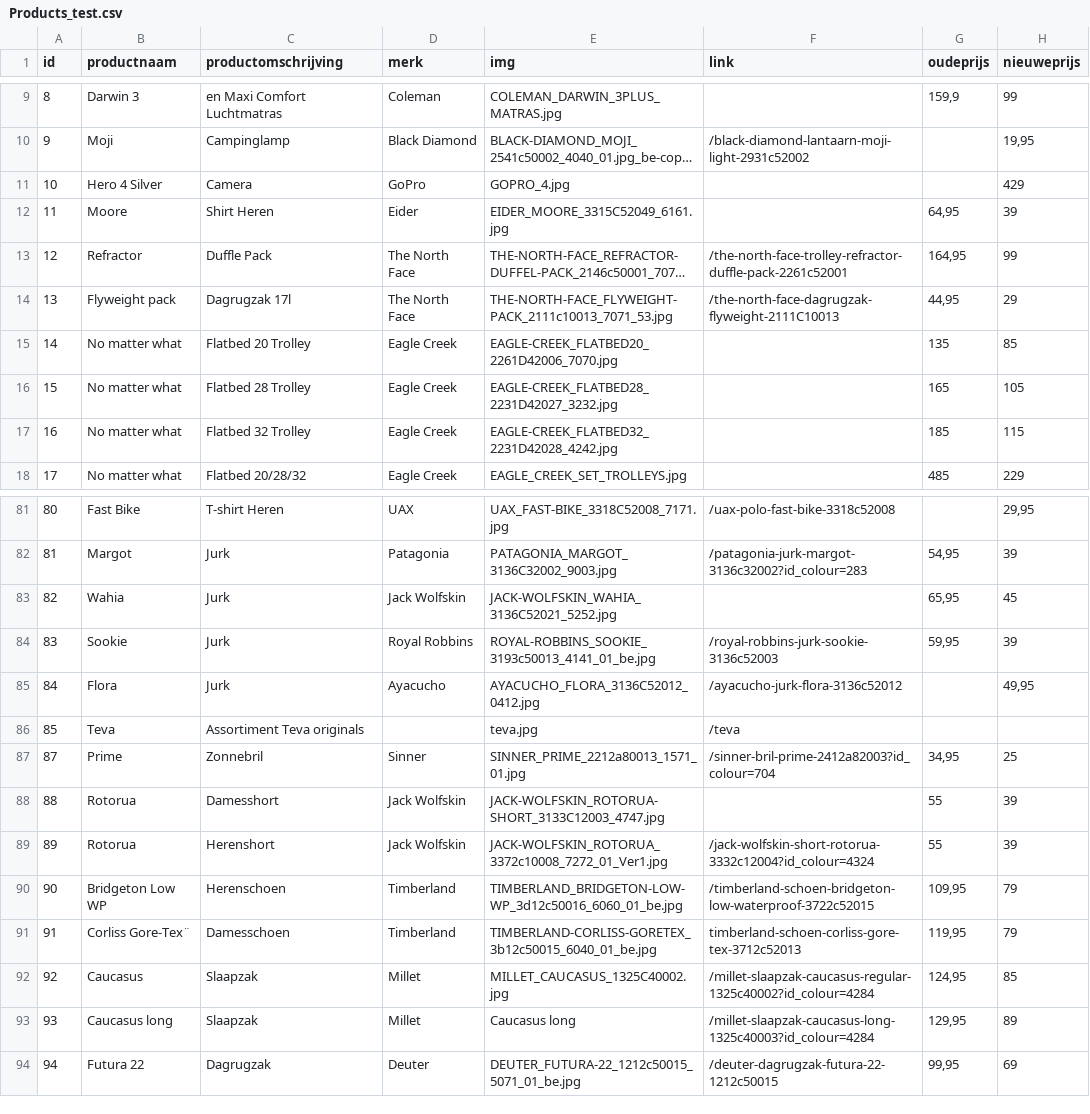
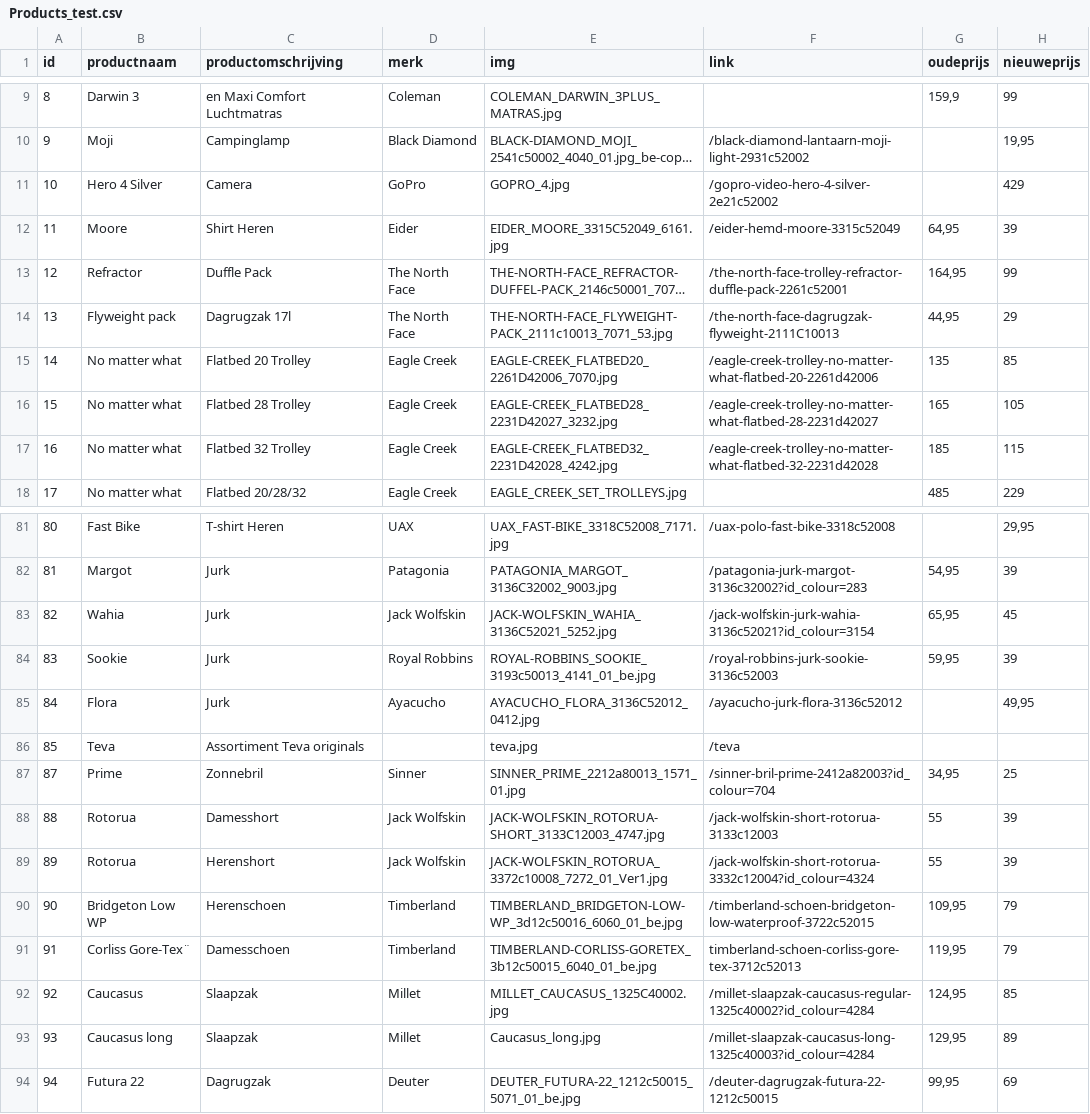
Before and after one commit to ASAdventure-web/LP_folder_1505, a CSV file: Products_test.csv, drawn as a sheet; only a part is shown, gaps mark what is left out; long unchanged cells end in …; the diff covers the shown part only; the diff names each change by its address in the sheet, - before the commit and + after, or states it on an @@ line.

```diff
--- a/Products_test.csv
+++ b/Products_test.csv
-F11 (link): (empty)
+F11 (link): /gopro-video-hero-4-silver-2e21c52002
-F12 (link): (empty)
+F12 (link): /eider-hemd-moore-3315c52049
-F15 (link): (empty)
+F15 (link): /eagle-creek-trolley-no-matter-what-flatbed-20-2261d42006
-F16 (link): (empty)
+F16 (link): /eagle-creek-trolley-no-matter-what-flatbed-28-2231d42027
-F17 (link): (empty)
+F17 (link): /eagle-creek-trolley-no-matter-what-flatbed-32-2231d42028
-F83 (link): (empty)
+F83 (link): /jack-wolfskin-jurk-wahia-3136c52021?id_colour=3154
-F88 (link): (empty)
+F88 (link): /jack-wolfskin-short-rotorua-3133c12003
-E93 (img): Caucasus long
+E93 (img): Caucasus_long.jpg
```
Also changed, not shown: 9 added rows and 11 edited cells elsewhere in this file, 6 other files.
